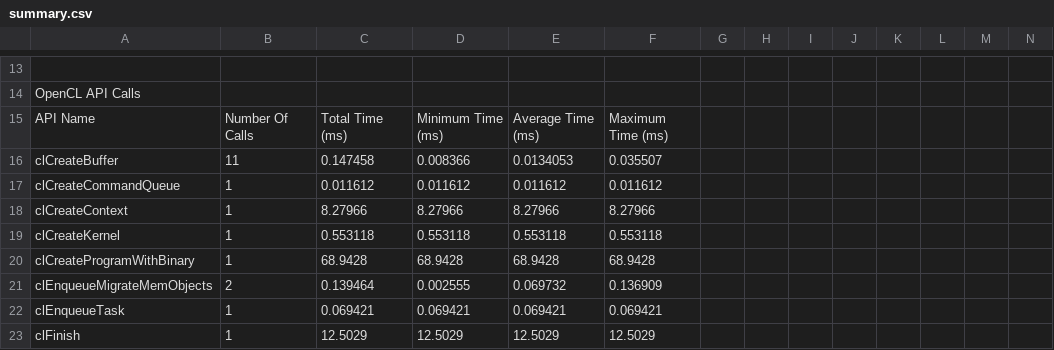
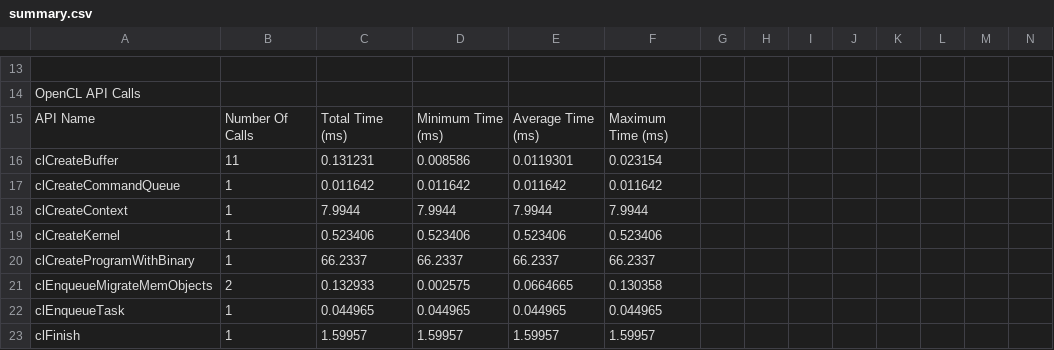
Before and after one commit to luffa99/fpga-accelerated-lsh-srs, a CSV file: covertree/summary.csv, drawn as a sheet; only a part is shown, gaps mark what is left out; the diff covers the shown part only.

```diff
--- a/covertree/summary.csv
+++ b/covertree/summary.csv
@@ -15,9 +15,9 @@ OpenCL API Calls
 API Name,Number Of Calls,Total Time (ms),Minimum Time (ms),Average Time (ms),Maximum Time (ms),
-clCreateBuffer,11,0.147458,0.008366,0.0134053,0.035507,
-clCreateCommandQueue,1,0.011612,0.011612,0.011612,0.011612,
-clCreateContext,1,8.27966,8.27966,8.27966,8.27966,
-clCreateKernel,1,0.553118,0.553118,0.553118,0.553118,
-clCreateProgramWithBinary,1,68.9428,68.9428,68.9428,68.9428,
-clEnqueueMigrateMemObjects,2,0.139464,0.002555,0.069732,0.136909,
-clEnqueueTask,1,0.069421,0.069421,0.069421,0.069421,
-clFinish,1,12.5029,12.5029,12.5029,12.5029,
+clCreateBuffer,11,0.131231,0.008586,0.0119301,0.023154,
+clCreateCommandQueue,1,0.011642,0.011642,0.011642,0.011642,
+clCreateContext,1,7.9944,7.9944,7.9944,7.9944,
+clCreateKernel,1,0.523406,0.523406,0.523406,0.523406,
+clCreateProgramWithBinary,1,66.2337,66.2337,66.2337,66.2337,
+clEnqueueMigrateMemObjects,2,0.132933,0.002575,0.0664665,0.130358,
+clEnqueueTask,1,0.044965,0.044965,0.044965,0.044965,
+clFinish,1,1.59957,1.59957,1.59957,1.59957,
```
Also changed, not shown: 145 edited cells elsewhere in this file, covertree/opencl_trace.csv, covertree/user_events.csv, 20 other files.
